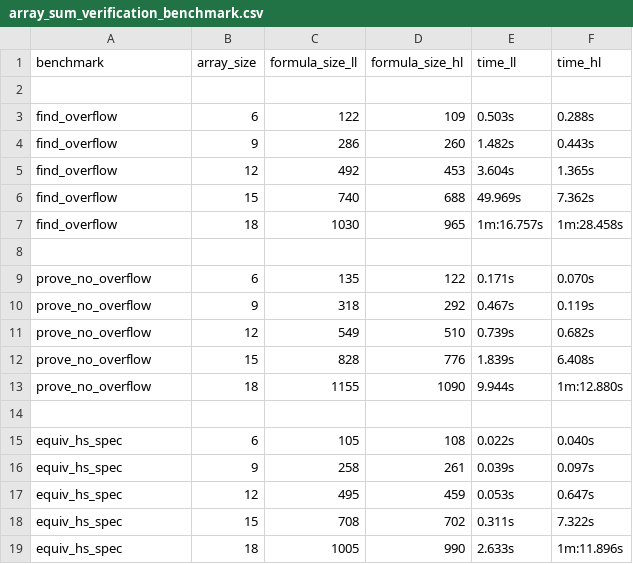
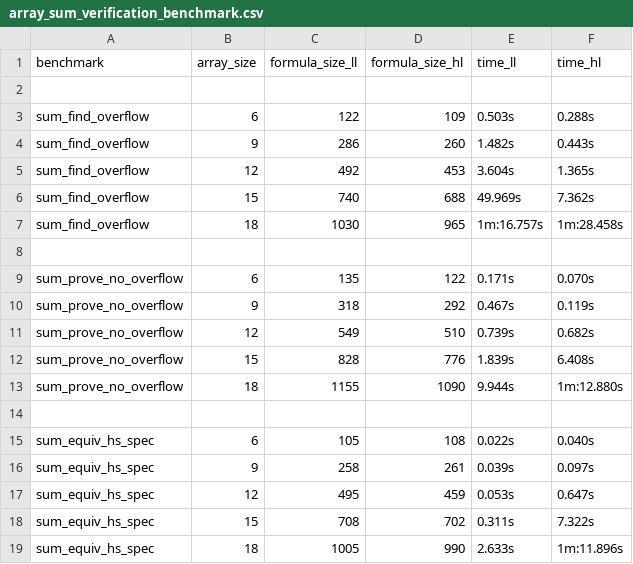
Before and after one commit to tuura/redfin, a CSV file: paper/data/array_sum_verification_benchmark.csv, drawn as a sheet; the diff names each change by its address in the sheet, - before the commit and + after, or states it on an @@ line.

Commit message:
Minor changes to the paper's text; add array sum benchmark table.

```diff
--- a/paper/data/array_sum_verification_benchmark.csv
+++ b/paper/data/array_sum_verification_benchmark.csv
-A3:A7 (benchmark): find_overflow
+A3:A7 (benchmark): sum_find_overflow
-A9:A13 (benchmark): prove_no_overflow
+A9:A13 (benchmark): sum_prove_no_overflow
-A15:A19 (benchmark): equiv_hs_spec
+A15:A19 (benchmark): sum_equiv_hs_spec
```
Also changed, not shown: 4 other files.
